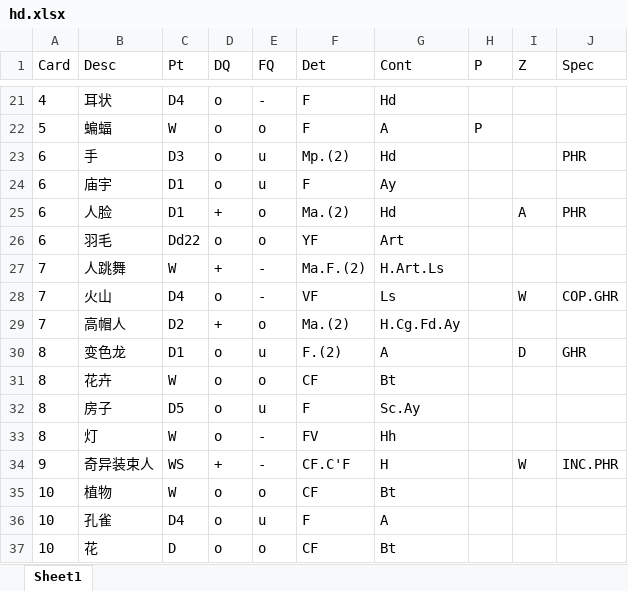
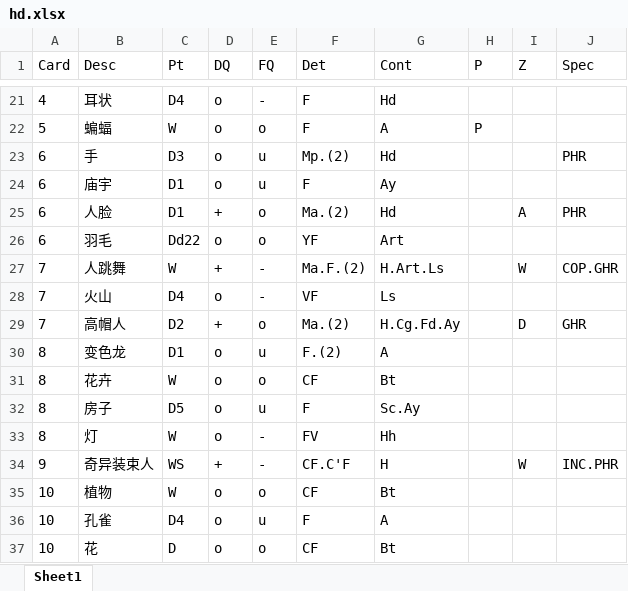
Before and after one commit to Kewei-cpu/Rorschach, an Excel workbook: data/hd.xlsx, sheet Sheet1, drawn as a sheet; only a part is shown, gaps mark what is left out; values as stored, in another font and other column widths than the file's, no borders; the diff names each change by its address in the sheet, - before the commit and + after, or states it on an @@ line.

```diff
--- a/data/hd.xlsx (sheet Sheet1)
+++ b/data/hd.xlsx (sheet Sheet1)
-I27 (Z): (empty)
+I27 (Z): W
-J27 (Spec): (empty)
+J27 (Spec): COP.GHR
-I28 (Z): W
+I28 (Z): (empty)
-J28 (Spec): COP.GHR
+J28 (Spec): (empty)
-I29 (Z): (empty)
+I29 (Z): D
-J29 (Spec): (empty)
+J29 (Spec): GHR
-I30 (Z): D
+I30 (Z): (empty)
-J30 (Spec): GHR
+J30 (Spec): (empty)
```
Also changed, not shown: 6 other files.
